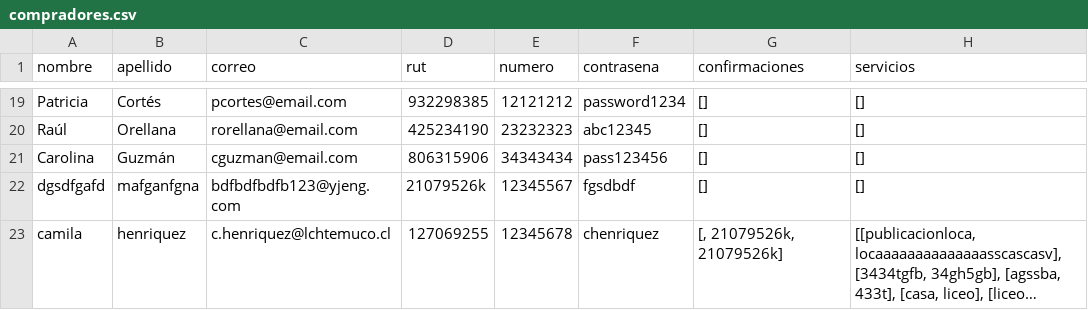
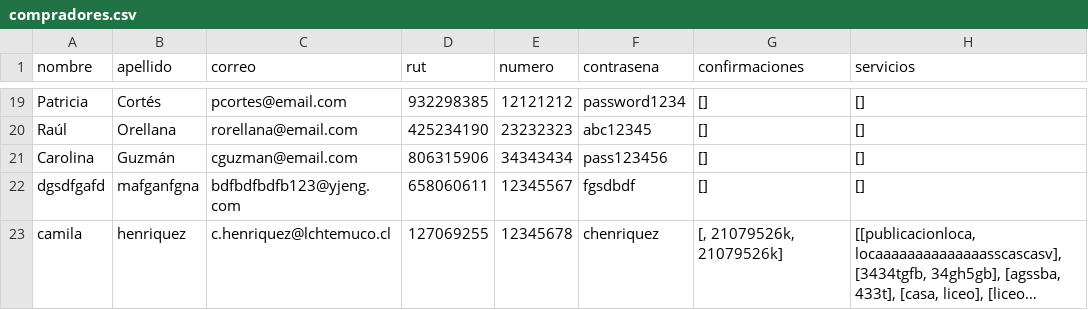
Before and after one commit to Tartatamudo/ProyectoProgOrientadaObjetos, a CSV file: compradores.csv, drawn as a sheet; only a part is shown, gaps mark what is left out; long unchanged cells end in …; the diff names each change by its address in the sheet, - before the commit and + after, or states it on an @@ line.

Commit message:
hice un metodo para confirmar que un rut se utilice una sola para crear una cuenta, sin posibilidad a usar un rut varias veces, esto con el fin de no tener problemas con el apartado de la confirmacion
luego quite imports que no se estaban utilizando y demas

```diff
--- a/compradores.csv
+++ b/compradores.csv
-D22 (rut): 21079526k
+D22 (rut): 658060611
```
Also changed, not shown: 15 other files.
